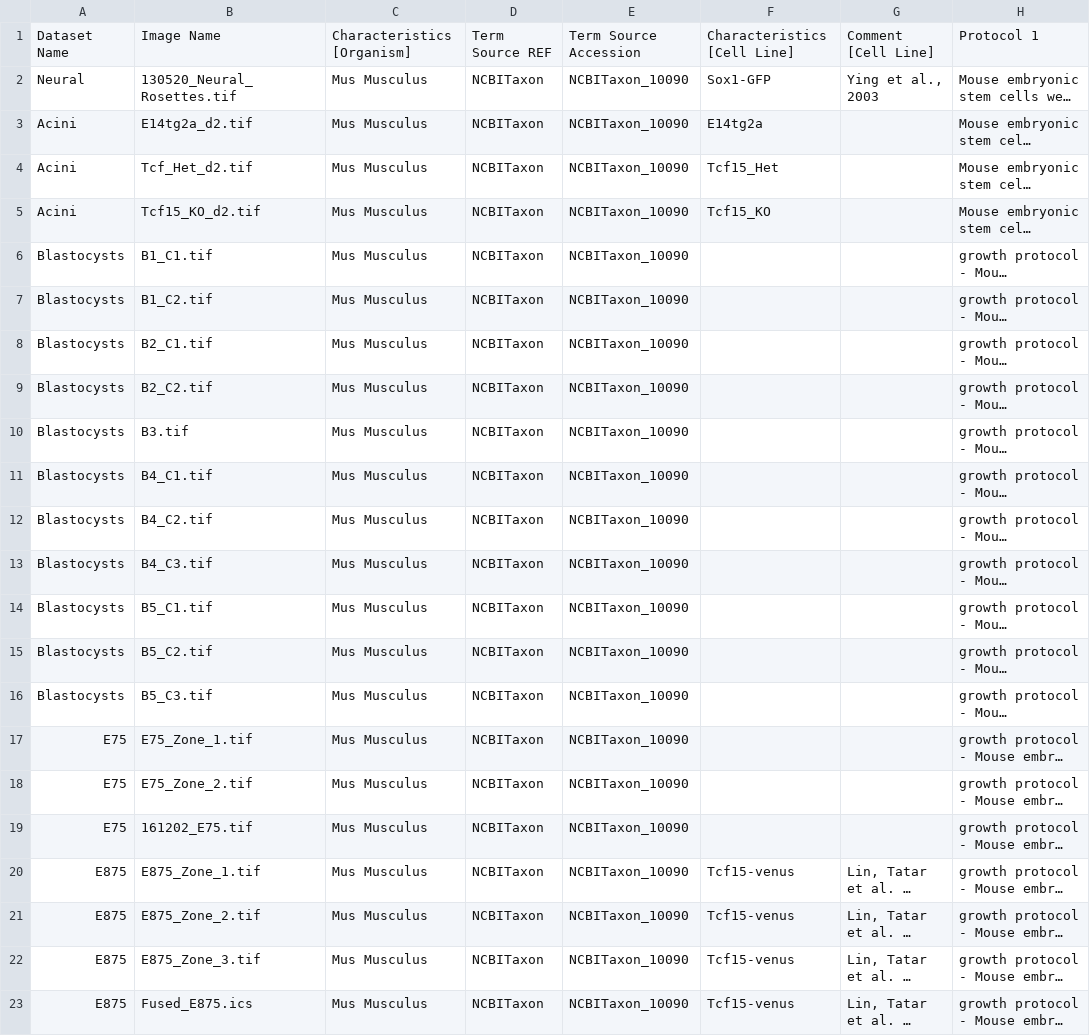
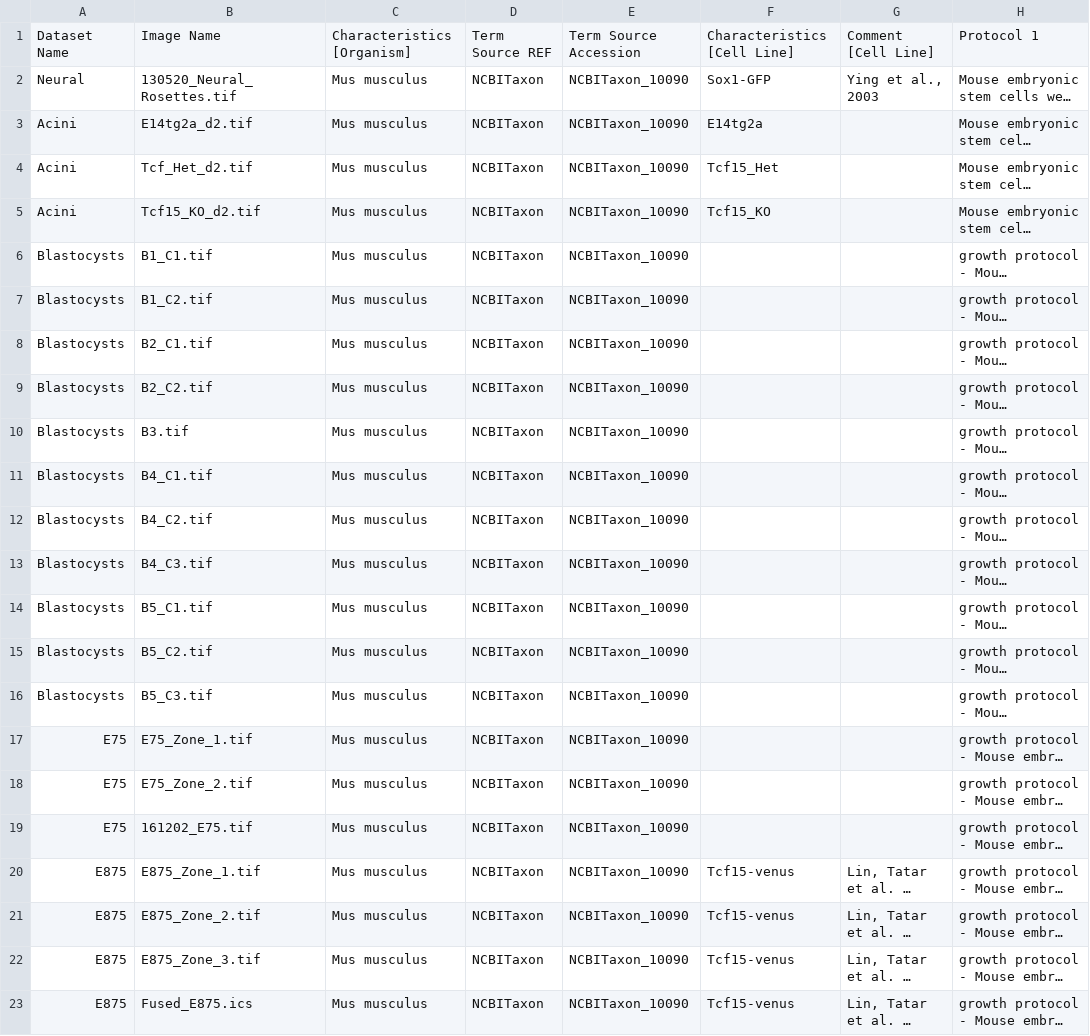
Before and after one commit to IDR/idr0062-blin-nuclearsegmentation, a CSV file: experimentA/idr0062-experimentA-annotation.csv, drawn as a sheet; only a part is shown; long unchanged cells end in …; the diff names each change by its address in the sheet, - before the commit and + after, or states it on an @@ line.

Commit message:
Fix organism capitalization

```diff
--- a/experimentA/idr0062-experimentA-annotation.csv
+++ b/experimentA/idr0062-experimentA-annotation.csv
-C2:C23: Mus Musculus
+C2:C23: Mus musculus
```
